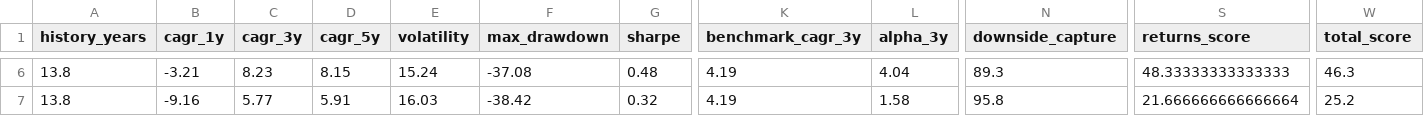
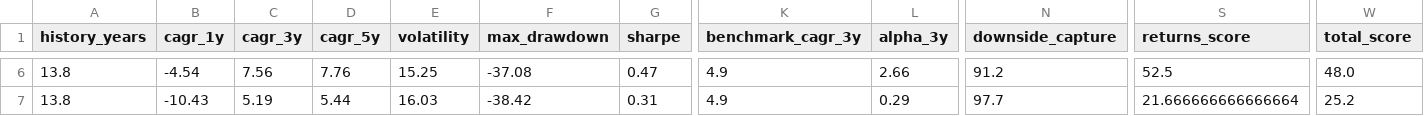
Before and after one commit to gopalbharti17/india-market-analysis, a CSV file: mf_rankings.csv, drawn as a sheet; only a part is shown, gaps mark what is left out; the diff covers the shown part only; the diff names each change by its address in the sheet, - before the commit and + after, or states it on an @@ line.

```diff
--- a/mf_rankings.csv
+++ b/mf_rankings.csv
-B6 (cagr_1y): -3.21
+B6 (cagr_1y): -4.54
-C6 (cagr_3y): 8.23
+C6 (cagr_3y): 7.56
-D6 (cagr_5y): 8.15
+D6 (cagr_5y): 7.76
-E6 (volatility): 15.24
+E6 (volatility): 15.25
-G6 (sharpe): 0.48
+G6 (sharpe): 0.47
-K6:K7 (benchmark_cagr_3y): 4.19
+K6:K7 (benchmark_cagr_3y): 4.9
-L6 (alpha_3y): 4.04
+L6 (alpha_3y): 2.66
-N6 (downside_capture): 89.3
+N6 (downside_capture): 91.2
-S6 (returns_score): 48.33333333333333
+S6 (returns_score): 52.5
-W6 (total_score): 46.3
+W6 (total_score): 48.0
-B7 (cagr_1y): -9.16
+B7 (cagr_1y): -10.43
-C7 (cagr_3y): 5.77
+C7 (cagr_3y): 5.19
-D7 (cagr_5y): 5.91
+D7 (cagr_5y): 5.44
-G7 (sharpe): 0.32
+G7 (sharpe): 0.31
-L7 (alpha_3y): 1.58
+L7 (alpha_3y): 0.29
-N7 (downside_capture): 95.8
+N7 (downside_capture): 97.7
```
Also changed, not shown: 32 edited cells elsewhere in this file, stock_rankings.csv, 3 other files.
